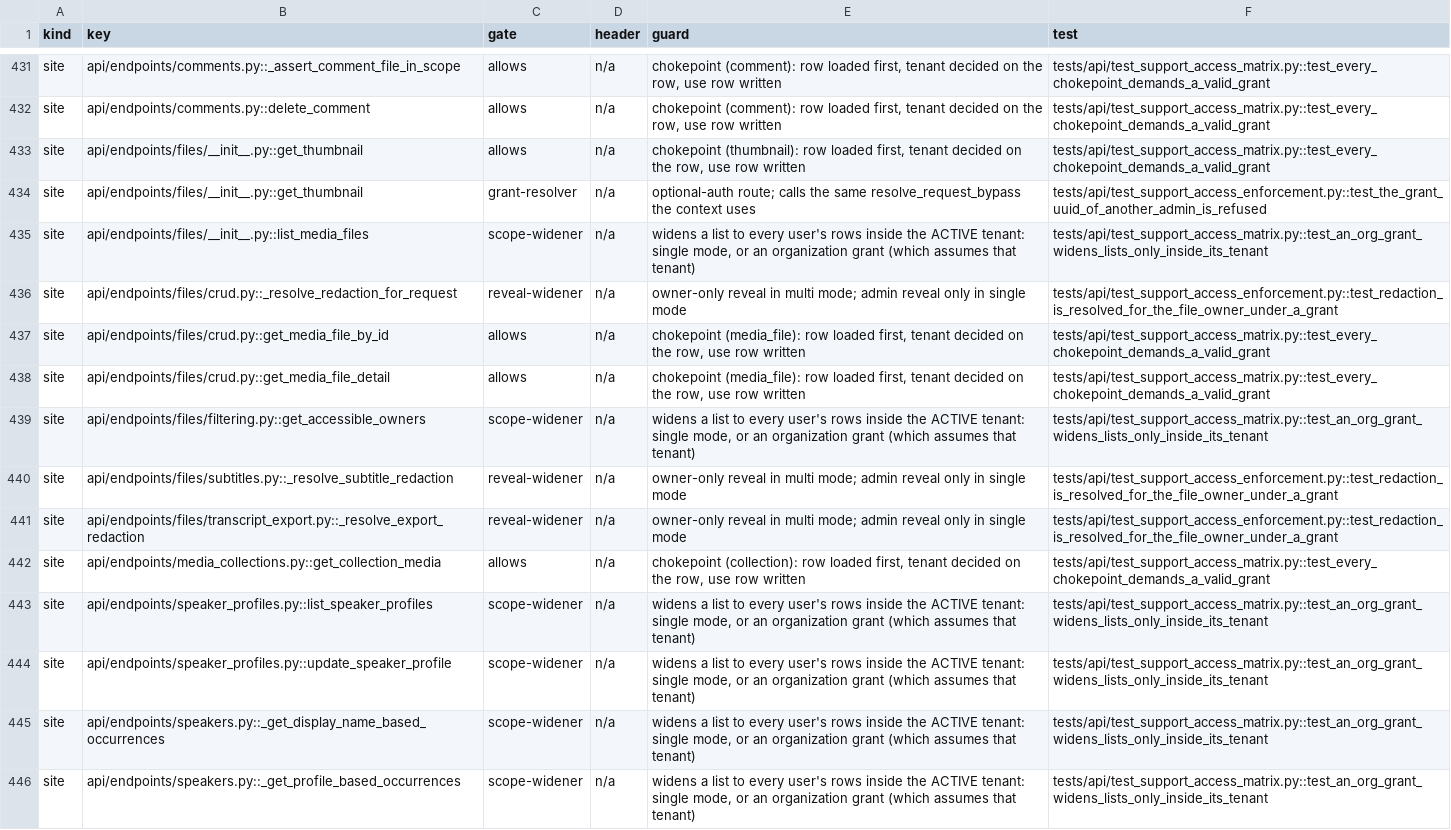
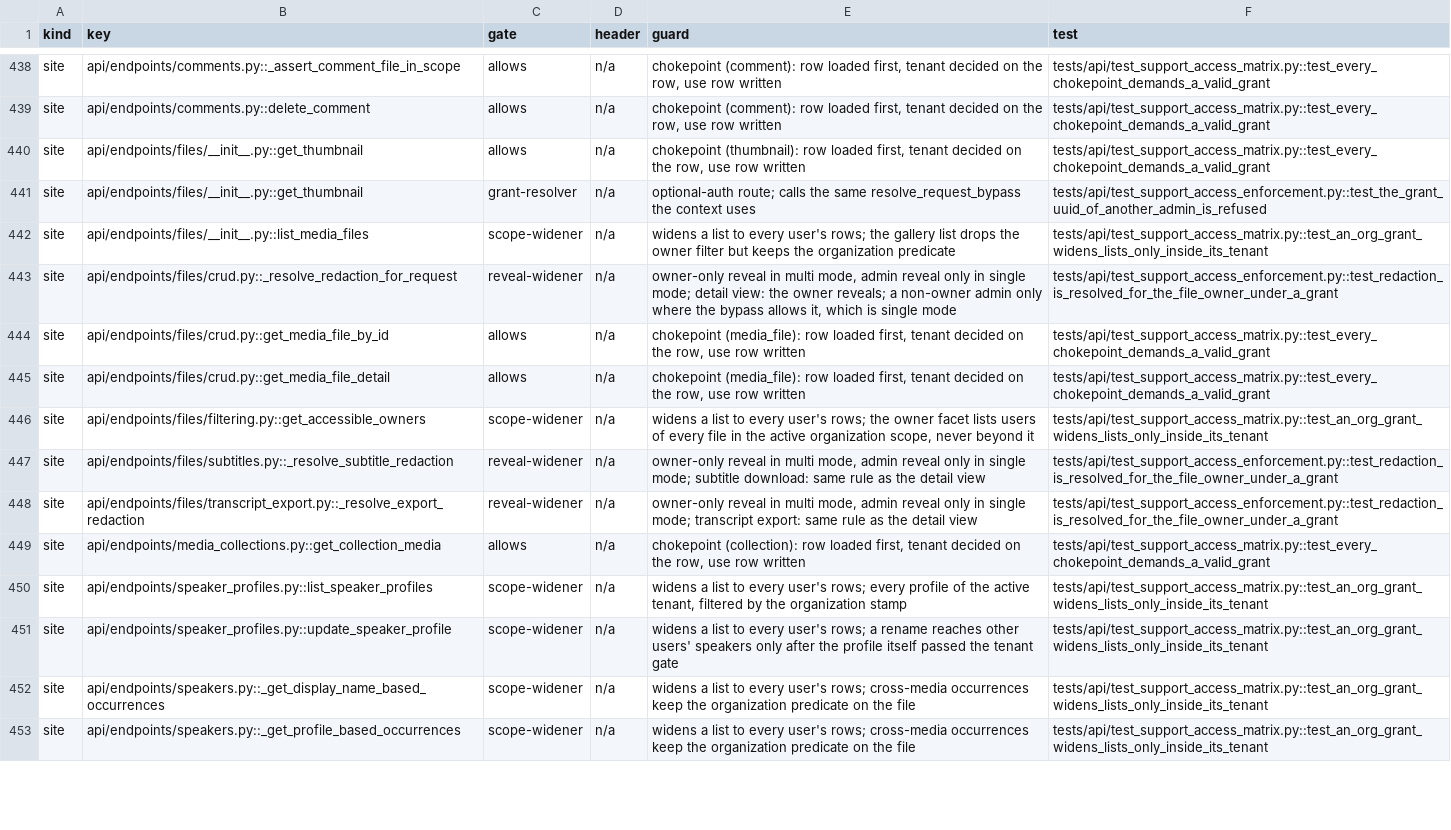
Before and after one commit to attevon-llc/OpenTranscribe, a TSV file: docs/security/platform-access-matrix.tsv, drawn as a sheet; only a part is shown, gaps mark what is left out; addresses are those after the commit; the diff covers the shown part only; the diff names each change by its address in the sheet, - before the commit and + after, or states it on an @@ line.

Commit message:
test(support-access): make the matrix generator flag unclassified scope-widening sites
Scope and reveal wideners are now keyed per function with a written reason and a
tenant-predicate marker, content-route guards are an explicit table checked against
the handler's code instead of a substring test, and routes that test the caller's
role inline get rows. Five platform operations that were labelled grant-gated only
because a docstring contained the word are reclassified.

```diff
--- a/docs/security/platform-access-matrix.tsv
+++ b/docs/security/platform-access-matrix.tsv
-E442 (guard): …every user's rows inside the ACTIVE tenant: single mode, or an organization grant (which assumes that tenant)
+E442 (guard): …every user's rows; the gallery list drops the owner filter but keeps the organization predicate
-E443 (guard): …in multi mode; admin reveal only in single mode
+E443 (guard): …in multi mode, admin reveal only in single mode; detail view: the owner reveals; a non-owner admin only where the bypass allows it, which is single mode
-E446 (guard): …every user's rows inside the ACTIVE tenant: single mode, or an organization grant (which assumes that tenant)
+E446 (guard): …every user's rows; the owner facet lists users of every file in the active organization scope, never beyond it
-E447 (guard): …in multi mode; admin reveal only in single mode
+E447 (guard): …in multi mode, admin reveal only in single mode; subtitle download: same rule as the detail view
-E448 (guard): …in multi mode; admin reveal only in single mode
+E448 (guard): …in multi mode, admin reveal only in single mode; transcript export: same rule as the detail view
-E450 (guard): …every user's rows inside the ACTIVE tenant: single mode, or an organization grant (which assumes that tenant)
+E450 (guard): …every user's rows; every profile of the active tenant, filtered by the organization stamp
-E451 (guard): …every user's rows inside the ACTIVE tenant: single mode, or an organization grant (which assumes that tenant)
+E451 (guard): …every user's rows; a rename reaches other users' speakers only after the profile itself passed the tenant gate
-E452:E453 (guard): …every user's rows inside the ACTIVE tenant: single mode, or an organization grant (which assumes that tenant)
+E452:E453 (guard): …every user's rows; cross-media occurrences keep the organization predicate on the file
```
Also changed, not shown: 7 added rows and 25 edited cells elsewhere in this file, 4 other files.
